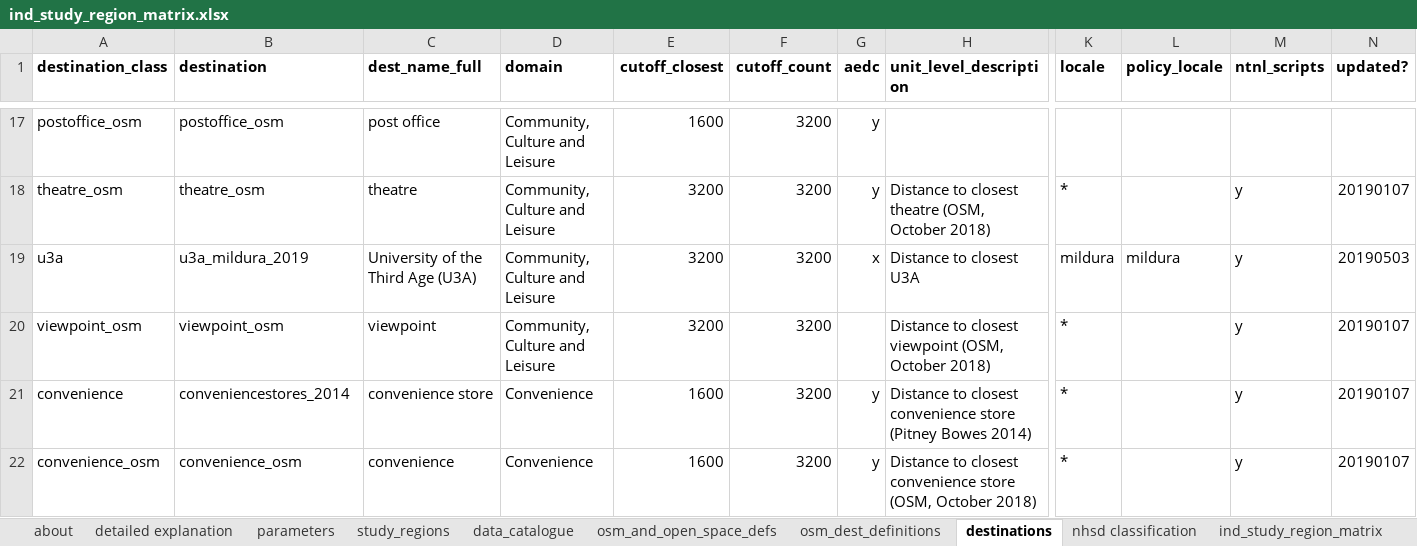
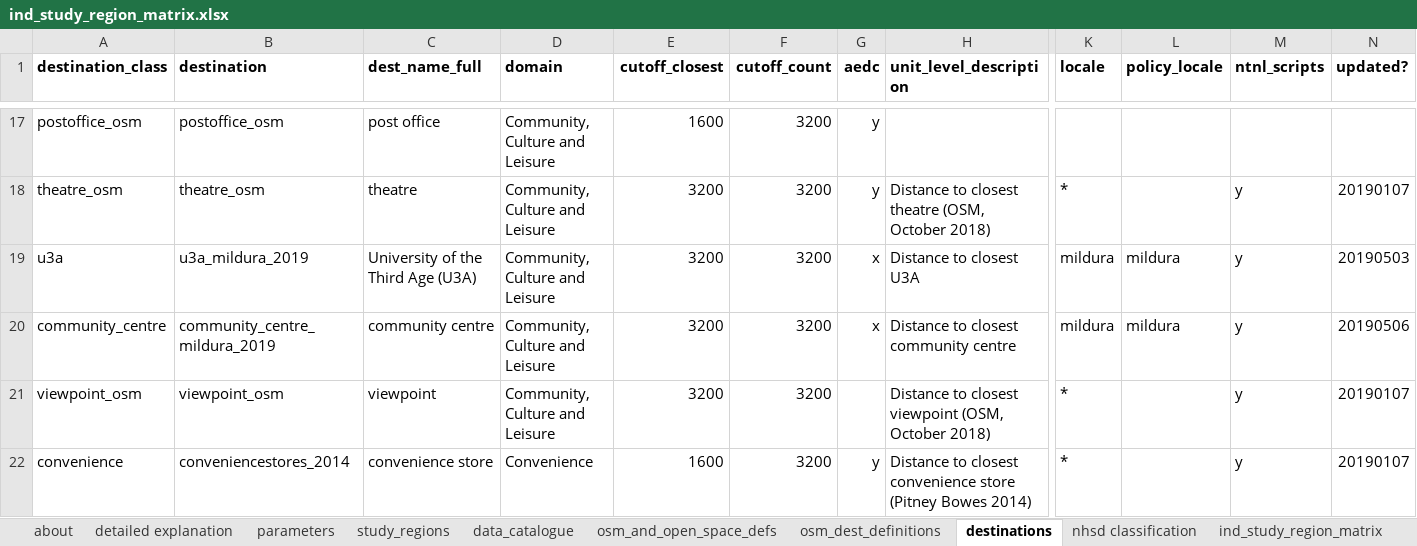
Before and after one commit to healthy-liveable-cities/australian-national-liveability-study, an Excel workbook: ind_study_region_matrix.xlsx, sheet destinations, drawn as a sheet; only a part is shown, gaps mark what is left out; the shorter side is filled out with more unchanged rows; values as stored, in another font and other column widths than the file's, no borders; rows hold the shown columns only; the diff names each change by its address in the sheet, - before the commit and + after, or states it on an @@ line.

Commit message:
adding community centres for Mildura

```diff
--- a/ind_study_region_matrix.xlsx (sheet destinations)
+++ b/ind_study_region_matrix.xlsx (sheet destinations)
+row 20: community_centre | community_centre_mildura_2019 | community centre | Community, Culture and Leisure | 3200 | 3200 | x | Distance to closest community centre | mildura | mildura | y | 20190506
```
Also changed, not shown: sheet data_catalogue.
